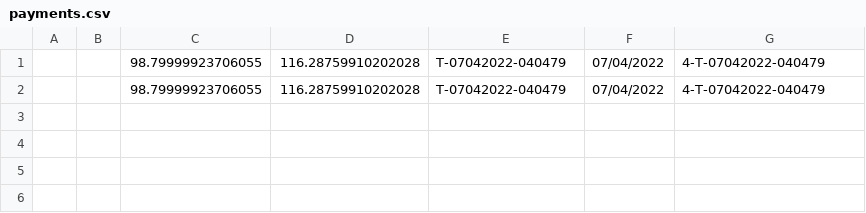
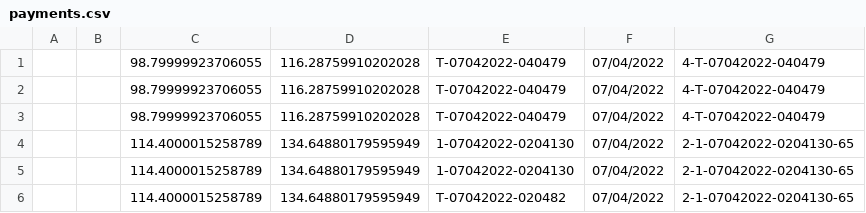
Before and after one commit to pravindkk/SC2002-Hotel-Reservation-Payment-System, a CSV file: hotel/payments.csv, drawn as a sheet; the diff names each change by its address in the sheet, - before the commit and + after, or states it on an @@ line.

```diff
--- a/hotel/payments.csv
+++ b/hotel/payments.csv
+row 3:  |  | 98.79999923706055 | 116.28759910202028 | T-07042022-040479 | 07/04/2022 | 4-T-07042022-040479
+row 4:  |  | 114.4000015258789 | 134.64880179595949 | 1-07042022-0204130 | 07/04/2022 | 2-1-07042022-0204130-65
+row 5:  |  | 114.4000015258789 | 134.64880179595949 | 1-07042022-0204130 | 07/04/2022 | 2-1-07042022-0204130-65
+row 6:  |  | 114.4000015258789 | 134.64880179595949 | T-07042022-020482 | 07/04/2022 | 2-1-07042022-0204130-65
```
Also changed, not shown: 12 other files.
